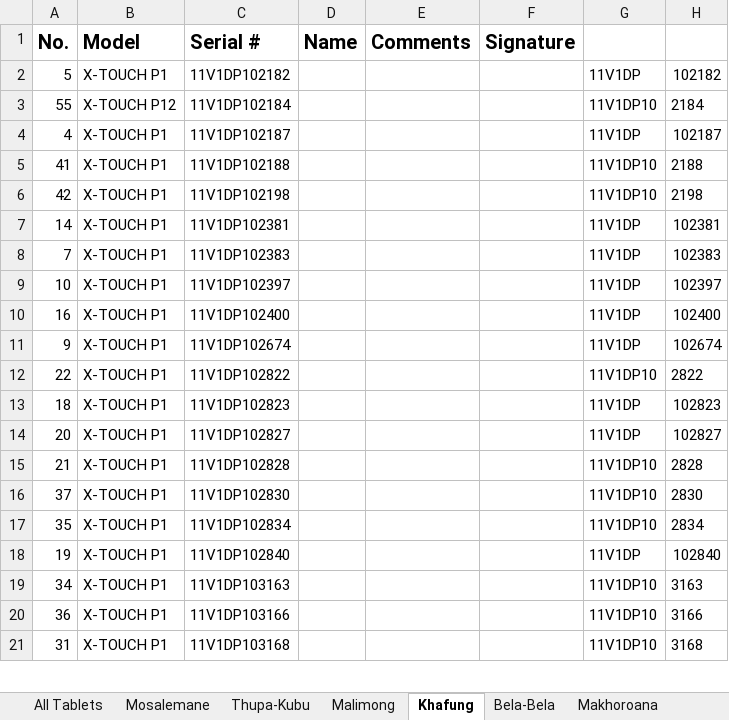
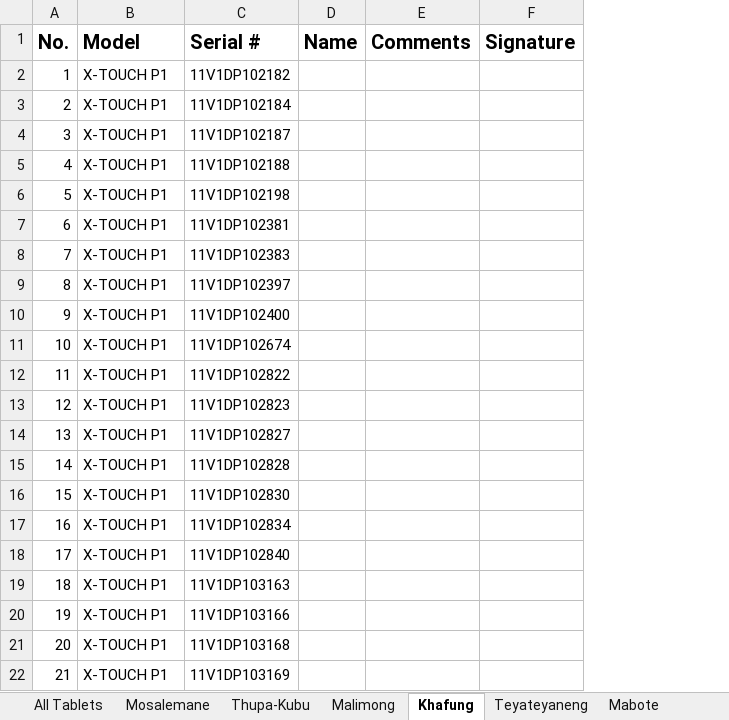
Before and after one commit to lso-statistics/census-devices, an Excel workbook: Tablets Distribution - Berea.xlsx, sheet Khafung, drawn as a sheet; only a part is shown; values as stored, in another font and other column widths than the file's, no borders; removed rows and columns are numbered as before the commit, all else as after; the diff covers the shown part only; the diff names each change by its address in the sheet, - before the commit and + after, or states it on an @@ line.

```diff
--- a/Tablets Distribution - Berea.xlsx (sheet Khafung)
+++ b/Tablets Distribution - Berea.xlsx (sheet Khafung)
@@ column G hidden, rows 2-4: 11V1DP | 11V1DP10 | 11V1DP; rows 6-10: 11V1DP10 | 11V1DP | 11V1DP | 11V1DP | 11V1DP; rows 13-15: 11V1DP | 11V1DP | 11V1DP10 @@
@@ column H hidden, rows 2-4: 102182 | 2184 | 102187; rows 6-10: 2198 | 102381 | 102383 | 102397 | 102400; rows 13-15: 102823 | 102827 | 2828 @@
-A2: 5
+A2: 1
-A3: 55
+A3: 2
-B3: X-TOUCH P12
+B3: X-TOUCH P1
+row 4: 3 | X-TOUCH P1 | 11V1DP102187
-C5: 11V1DP102187
+C5: 11V1DP102188
-row 5: 41 | X-TOUCH P1 | 11V1DP102188 |  |  |  | 11V1DP10 | 2188
-A6: 42
+A6: 5
-A7: 14
+A7: 6
+row 9: 8 | X-TOUCH P1 | 11V1DP102397
+row 10: 9 | X-TOUCH P1 | 11V1DP102400
-C11: 11V1DP102397
+C11: 11V1DP102674
+row 12: 11 | X-TOUCH P1 | 11V1DP102822
+row 13: 12 | X-TOUCH P1 | 11V1DP102823
+row 14: 13 | X-TOUCH P1 | 11V1DP102827
+row 15: 14 | X-TOUCH P1 | 11V1DP102828
+row 16: 15 | X-TOUCH P1 | 11V1DP102830
-C17: 11V1DP102400
+C17: 11V1DP102834
-row 11: 9 | X-TOUCH P1 | 11V1DP102674 |  |  |  | 11V1DP | 102674
-row 12: 22 | X-TOUCH P1 | 11V1DP102822 |  |  |  | 11V1DP10 | 2822
+row 18: 17 | X-TOUCH P1 | 11V1DP102840
-C19: 11V1DP102823
+C19: 11V1DP103163
+row 20: 19 | X-TOUCH P1 | 11V1DP103166
-C21: 11V1DP102827
+C21: 11V1DP103168
-C22: 11V1DP102828
+C22: 11V1DP103169
-row 16: 37 | X-TOUCH P1 | 11V1DP102830 |  |  |  | 11V1DP10 | 2830
-row 17: 35 | X-TOUCH P1 | 11V1DP102834 |  |  |  | 11V1DP10 | 2834
-row 18: 19 | X-TOUCH P1 | 11V1DP102840 |  |  |  | 11V1DP | 102840
-row 19: 34 | X-TOUCH P1 | 11V1DP103163 |  |  |  | 11V1DP10 | 3163
-row 20: 36 | X-TOUCH P1 | 11V1DP103166 |  |  |  | 11V1DP10 | 3166
-row 21: 31 | X-TOUCH P1 | 11V1DP103168 |  |  |  | 11V1DP10 | 3168
```
Also changed, not shown: 9 added rows, 10 removed rows and 30 edited cells elsewhere in this sheet, sheet Mabote, sheet Teyateyaneng, sheet Makhoroana, sheet Mosalemane, sheet Khubetsoana, sheet Bela-Bela, 1 more sheet, other sheet tabs, hidden cells, Tablets Distribution - AS Training.xlsx, Tablets Distribution - Mafeteng.xlsx, 4 other files.
